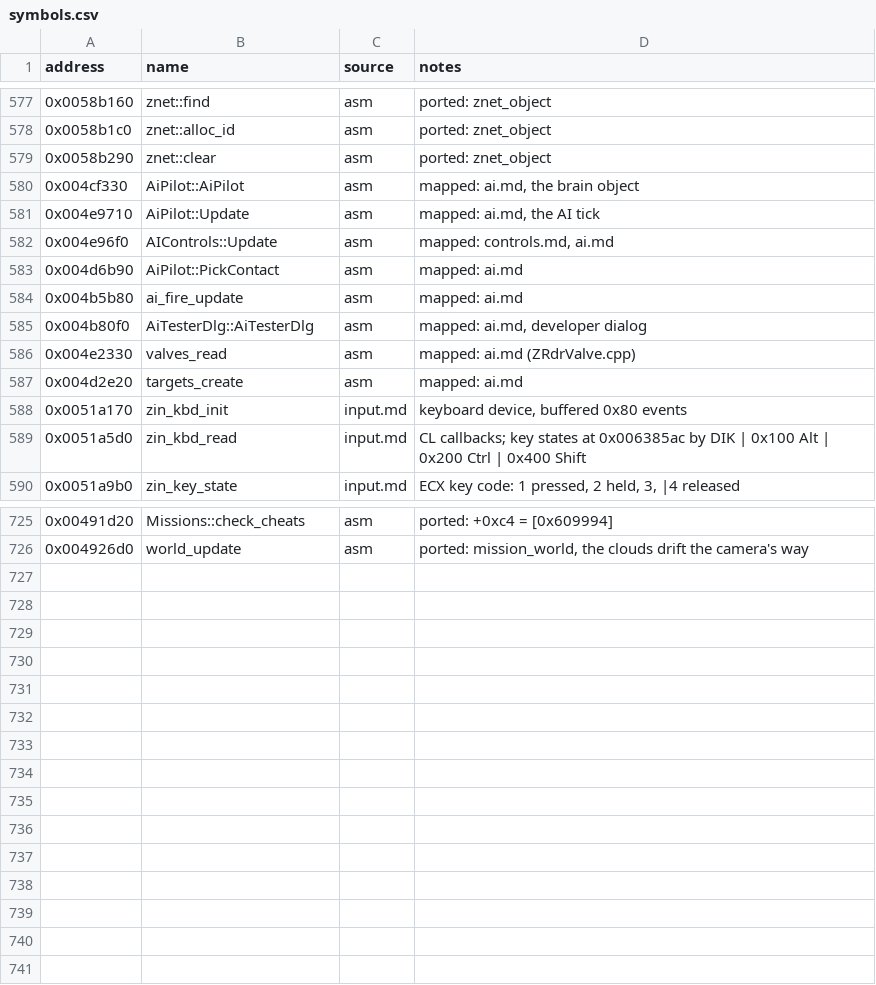
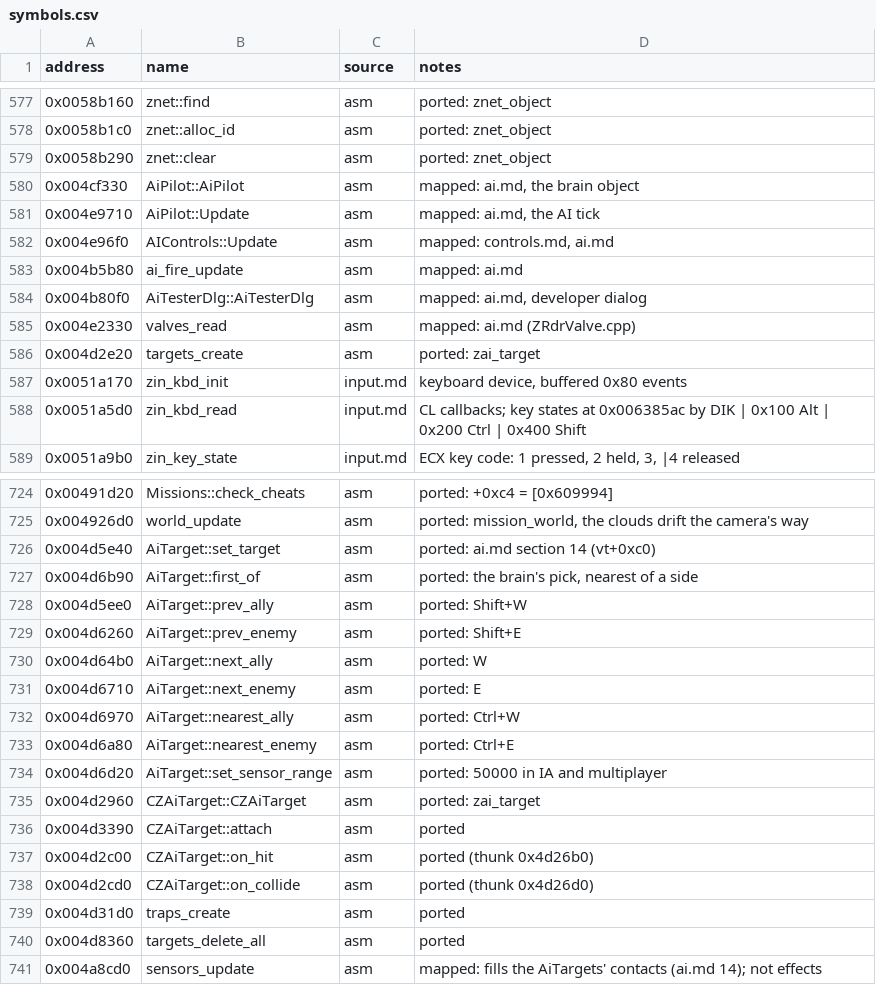
Before and after one commit to telltaleatheist/mw3-re, a CSV file: docs/symbols.csv, drawn as a sheet; only a part is shown, gaps mark what is left out.

Commit message:
Port targeting and targets.zrd's objects: AiTarget's picks and target keys, CZAiTarget with its damage triggers and end
AiTarget (0x4d56e0's fields, now Mech's base): the pick 0x4d6b90,
set_target 0x4d5e40, the six target keys, the sensor ranges; CZAiTarget
(ZAiTarget.cpp): 0x4d2e20 / 0x4d31d0, the description and its trigger
sort, the constructor and attach, hits, collisions, destruction, the
deletion and the HUD markers, wired into the mission's setup and cleanup.
test_ai_targets.py (3000 picks, 27 shipped files and 300 made-up sets,
30 of 30 breaks), a c1m1 satdish check in mw3tests, docs/ai.md section 14.

```diff
--- a/docs/symbols.csv
+++ b/docs/symbols.csv
@@ -582,3 +582,2 @@ address,name,source,notes
 0x004e96f0,AIControls::Update,asm,"mapped: controls.md, ai.md"
-0x004d6b90,AiPilot::PickContact,asm,"mapped: ai.md"
 0x004b5b80,ai_fire_update,asm,"mapped: ai.md"
@@ -586,3 +585,3 @@ address,name,source,notes
 0x004e2330,valves_read,asm,"mapped: ai.md (ZRdrValve.cpp)"
-0x004d2e20,targets_create,asm,"mapped: ai.md"
+0x004d2e20,targets_create,asm,"ported: zai_target"
 0x0051a170,zin_kbd_init,input.md,"keyboard device, buffered 0x80 events"
@@ -726 +725,17 @@ address,name,source,notes
 0x004926d0,world_update,asm,"ported: mission_world, the clouds drift the camera's way"
+0x004d5e40,AiTarget::set_target,asm,"ported: ai.md section 14 (vt+0xc0)"
+0x004d6b90,AiTarget::first_of,asm,"ported: the brain's pick, nearest of a side"
+0x004d5ee0,AiTarget::prev_ally,asm,"ported: Shift+W"
+0x004d6260,AiTarget::prev_enemy,asm,"ported: Shift+E"
+0x004d64b0,AiTarget::next_ally,asm,"ported: W"
+0x004d6710,AiTarget::next_enemy,asm,"ported: E"
+0x004d6970,AiTarget::nearest_ally,asm,"ported: Ctrl+W"
+0x004d6a80,AiTarget::nearest_enemy,asm,"ported: Ctrl+E"
+0x004d6d20,AiTarget::set_sensor_range,asm,"ported: 50000 in IA and multiplayer"
+0x004d2960,CZAiTarget::CZAiTarget,asm,"ported: zai_target"
+0x004d3390,CZAiTarget::attach,asm,"ported"
+0x004d2c00,CZAiTarget::on_hit,asm,"ported (thunk 0x4d26b0)"
+0x004d2cd0,CZAiTarget::on_collide,asm,"ported (thunk 0x4d26d0)"
+0x004d31d0,traps_create,asm,"ported"
+0x004d8360,targets_delete_all,asm,"ported"
+0x004a8cd0,sensors_update,asm,"mapped: fills the AiTargets' contacts (ai.md 14); not effects"
```
Also changed, not shown: 18 other files.
